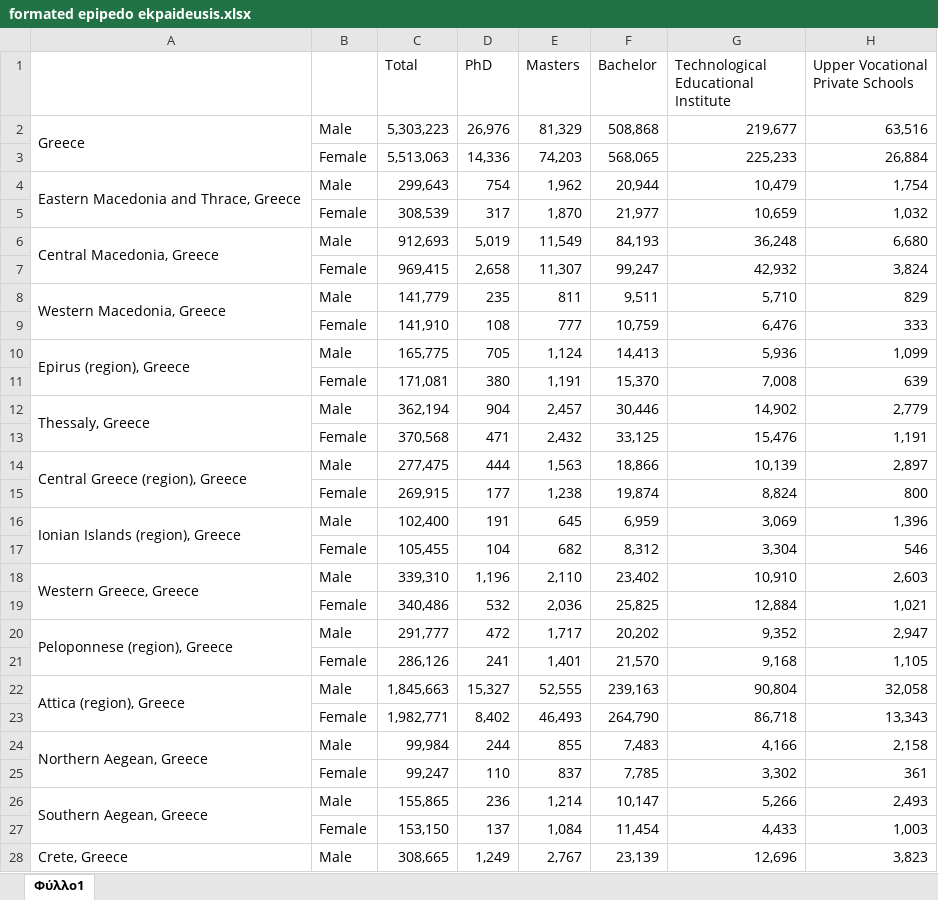
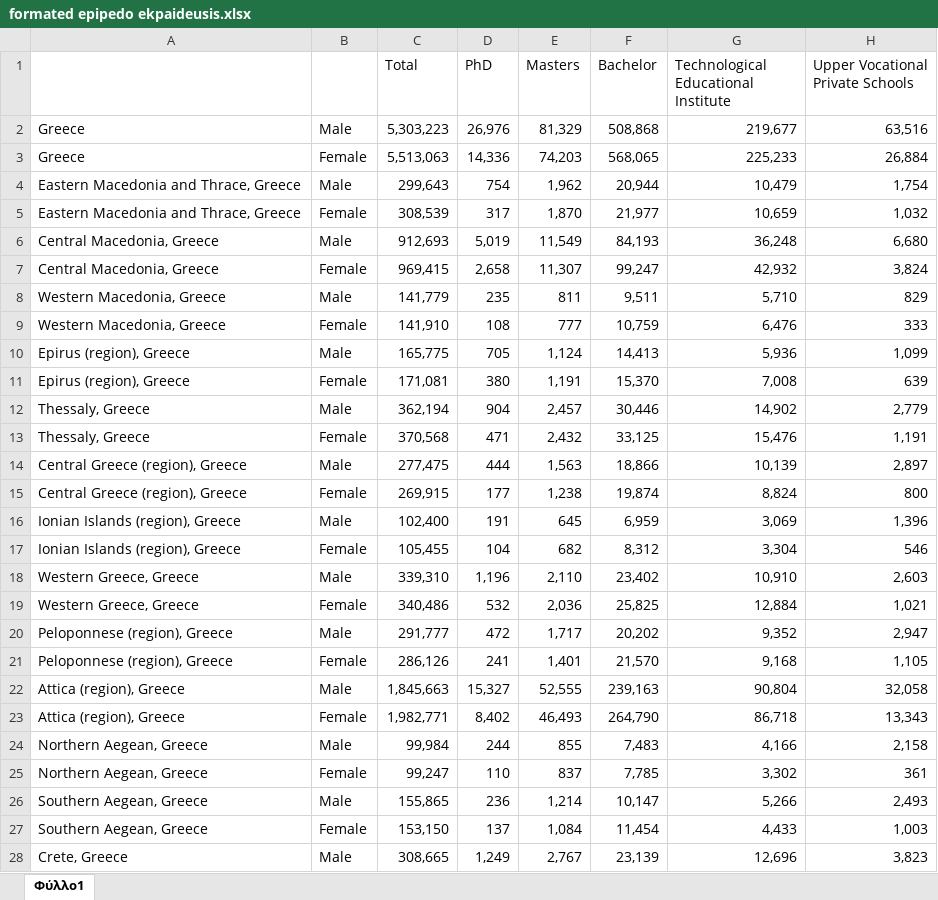
Before and after one commit to gioandreou/thesis-auth, an Excel workbook: excels/elstat/formated epipedo ekpaideusis.xlsx, sheet Φύλλο1, drawn as a sheet; only a part is shown; values as stored, in another font and other column widths than the file's, no cell formats; charts and pictures and table styles not drawn; the diff covers the shown part only; the diff names each change by its address in the sheet, - before the commit and + after, or states it on an @@ line.

```diff
--- a/excels/elstat/formated epipedo ekpaideusis.xlsx (sheet Φύλλο1)
+++ b/excels/elstat/formated epipedo ekpaideusis.xlsx (sheet Φύλλο1)
-A2:A3 merged
-A3: (empty)
+A3: Greece
-A4:A5 merged
-A5: (empty)
+A5: Eastern Macedonia and Thrace, Greece
-A6:A7 merged
-A7: (empty)
+A7: Central Macedonia, Greece
-A8:A9 merged
-A9: (empty)
+A9: Western Macedonia, Greece
-A10:A11 merged
-A11: (empty)
+A11: Epirus (region), Greece
-A12:A13 merged
-A13: (empty)
+A13: Thessaly, Greece
-A14:A15 merged
-A15: (empty)
+A15: Central Greece (region), Greece
-A16:A17 merged
-A17: (empty)
+A17: Ionian Islands (region), Greece
-A18:A19 merged
-A19: (empty)
+A19: Western Greece, Greece
-A20:A21 merged
-A21: (empty)
+A21: Peloponnese (region), Greece
-A22:A23 merged
-A23: (empty)
+A23: Attica (region), Greece
-A24:A25 merged
-A25: (empty)
+A25: Northern Aegean, Greece
-A26:A27 merged
-A27: (empty)
+A27: Southern Aegean, Greece
-A28:A29 merged
```
Also changed, not shown: 1 edited cell elsewhere in this sheet, cell formats, excels/lite/lite-Ages-Gender.xlsx, excels/lite/lite-City.xlsx, 19 other files.
